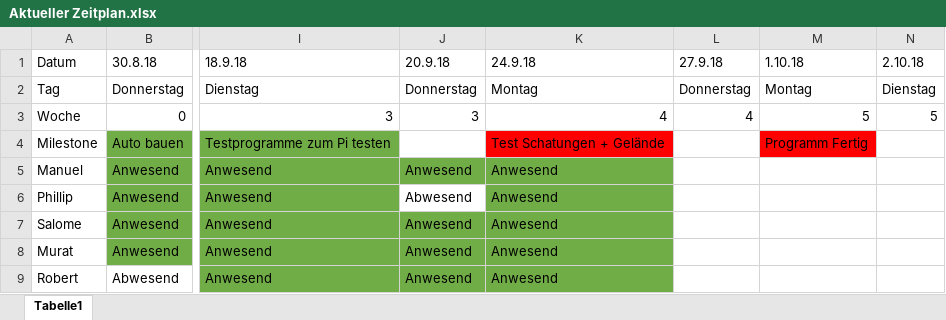
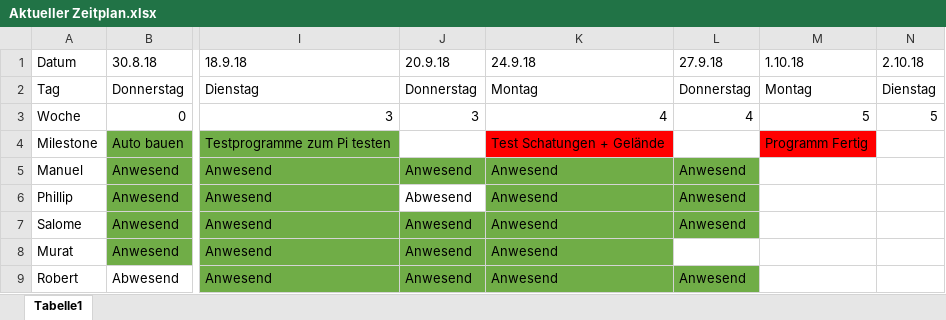
Before and after one commit to I8pieunihaspel/Uniprojekt, an Excel workbook: Zeitplan/Aktueller Zeitplan.xlsx, sheet Tabelle1, drawn as a sheet; only a part is shown, gaps mark what is left out; values as stored, in another font and other column widths than the file's, no borders; the diff names each change by its address in the sheet, - before the commit and + after, or states it on an @@ line.

```diff
--- a/Zeitplan/Aktueller Zeitplan.xlsx (sheet Tabelle1)
+++ b/Zeitplan/Aktueller Zeitplan.xlsx (sheet Tabelle1)
-L5:L7 (27.9.18): (empty)
+L5:L7 (27.9.18): Anwesend
-L5:L7 fill: none
+L5:L7 fill: #70AD47
-L9 (27.9.18): (empty)
+L9 (27.9.18): Anwesend
-L9 fill: none
+L9 fill: #70AD47
```
Also changed, not shown: 13 other files.
